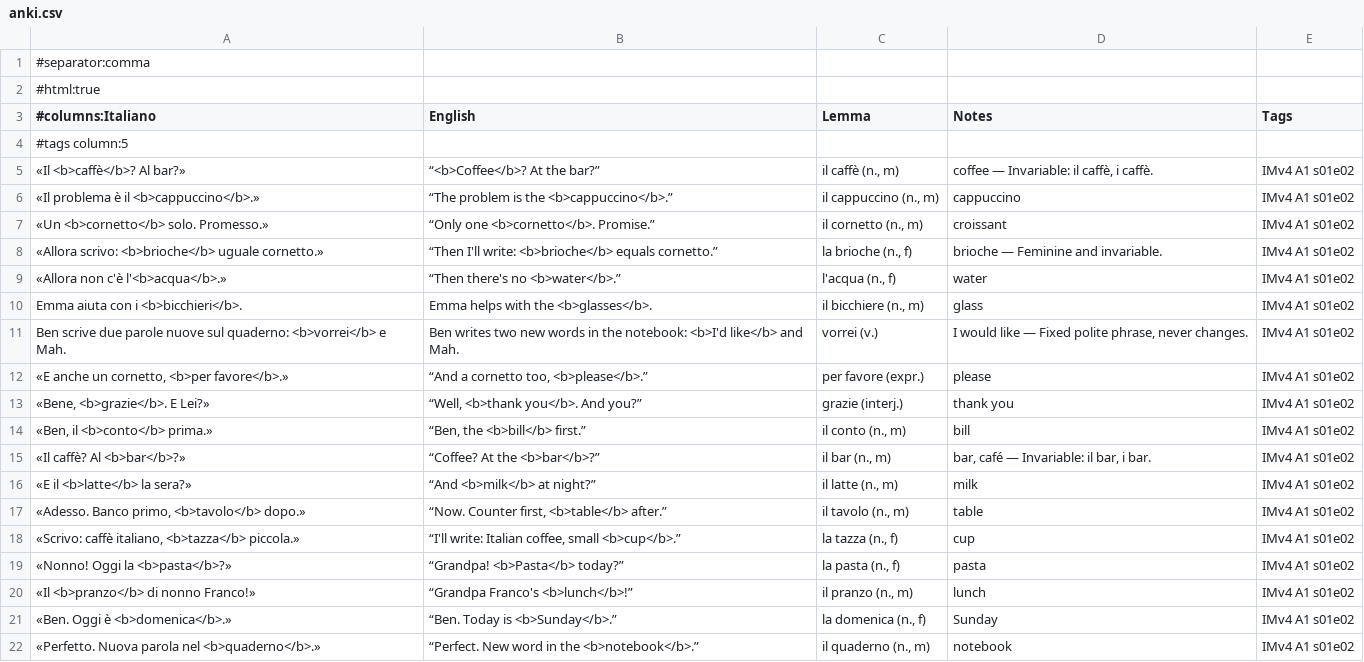
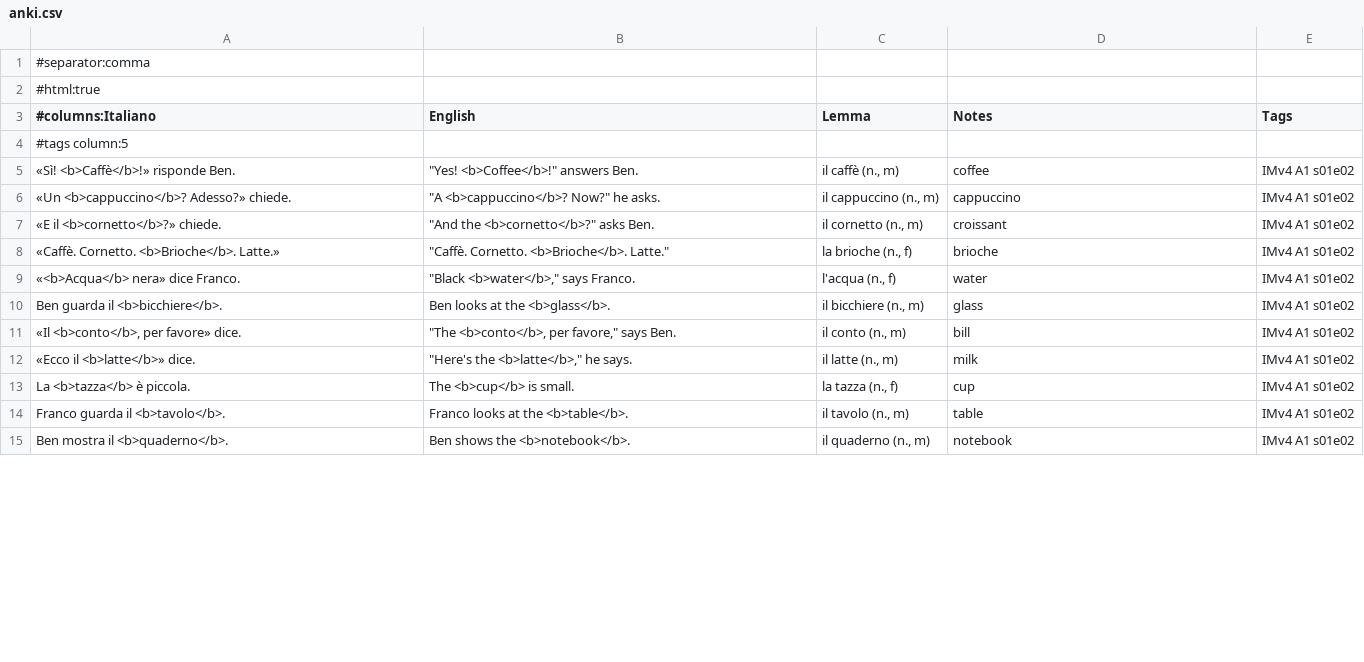
Before and after one commit to Scottiej2k/IMv4, a CSV file: chapters/s01e02/anki.csv, drawn as a sheet; only a part is shown; the diff covers the shown part only.

```diff
--- a/chapters/s01e02/anki.csv
+++ b/chapters/s01e02/anki.csv
@@ -4,19 +4,12 @@
 #tags column:5
-"«Il <b>caffè</b>? Al bar?»","“<b>Coffee</b>? At the bar?”","il caffè (n., m)","coffee — Invariable: il caffè, i caffè.","IMv4 A1 s01e02"
-"«Il problema è il <b>cappuccino</b>.»","“The problem is the <b>cappuccino</b>.”","il cappuccino (n., m)","cappuccino","IMv4 A1 s01e02"
-"«Un <b>cornetto</b> solo. Promesso.»","“Only one <b>cornetto</b>. Promise.”","il cornetto (n., m)","croissant","IMv4 A1 s01e02"
-"«Allora scrivo: <b>brioche</b> uguale cornetto.»","“Then I'll write: <b>brioche</b> equals cornetto.”","la brioche (n., f)","brioche — Feminine and invariable.","IMv4 A1 s01e02"
-"«Allora non c'è l'<b>acqua</b>.»","“Then there's no <b>water</b>.”","l'acqua (n., f)","water","IMv4 A1 s01e02"
-"Emma aiuta con i <b>bicchieri</b>.","Emma helps with the <b>glasses</b>.","il bicchiere (n., m)","glass","IMv4 A1 s01e02"
-"Ben scrive due parole nuove sul quaderno: <b>vorrei</b> e Mah.","Ben writes two new words in the notebook: <b>I'd like</b> and Mah.","vorrei (v.)","I would like — Fixed polite phrase, never changes.","IMv4 A1 s01e02"
-"«E anche un cornetto, <b>per favore</b>.»","“And a cornetto too, <b>please</b>.”","per favore (expr.)","please","IMv4 A1 s01e02"
-"«Bene, <b>grazie</b>. E Lei?»","“Well, <b>thank you</b>. And you?”","grazie (interj.)","thank you","IMv4 A1 s01e02"
-"«Ben, il <b>conto</b> prima.»","“Ben, the <b>bill</b> first.”","il conto (n., m)","bill","IMv4 A1 s01e02"
-"«Il caffè? Al <b>bar</b>?»","“Coffee? At the <b>bar</b>?”","il bar (n., m)","bar, café — Invariable: il bar, i bar.","IMv4 A1 s01e02"
-"«E il <b>latte</b> la sera?»","“And <b>milk</b> at night?”","il latte (n., m)","milk","IMv4 A1 s01e02"
-"«Adesso. Banco primo, <b>tavolo</b> dopo.»","“Now. Counter first, <b>table</b> after.”","il tavolo (n., m)","table","IMv4 A1 s01e02"
-"«Scrivo: caffè italiano, <b>tazza</b> piccola.»","“I'll write: Italian coffee, small <b>cup</b>.”","la tazza (n., f)","cup","IMv4 A1 s01e02"
-"«Nonno! Oggi la <b>pasta</b>?»","“Grandpa! <b>Pasta</b> today?”","la pasta (n., f)","pasta","IMv4 A1 s01e02"
-"«Il <b>pranzo</b> di nonno Franco!»","“Grandpa Franco's <b>lunch</b>!”","il pranzo (n., m)","lunch","IMv4 A1 s01e02"
-"«Ben. Oggi è <b>domenica</b>.»","“Ben. Today is <b>Sunday</b>.”","la domenica (n., f)","Sunday","IMv4 A1 s01e02"
-"«Perfetto. Nuova parola nel <b>quaderno</b>.»","“Perfect. New word in the <b>notebook</b>.”","il quaderno (n., m)","notebook","IMv4 A1 s01e02"
+"«Sì! <b>Caffè</b>!» risponde Ben.","""Yes! <b>Coffee</b>!"" answers Ben.","il caffè (n., m)","coffee","IMv4 A1 s01e02"
+"«Un <b>cappuccino</b>? Adesso?» chiede.","""A <b>cappuccino</b>? Now?"" he asks.","il cappuccino (n., m)","cappuccino","IMv4 A1 s01e02"
+"«E il <b>cornetto</b>?» chiede.","""And the <b>cornetto</b>?"" asks Ben.","il cornetto (n., m)","croissant","IMv4 A1 s01e02"
+"«Caffè. Cornetto. <b>Brioche</b>. Latte.»","""Caffè. Cornetto. <b>Brioche</b>. Latte.""","la brioche (n., f)","brioche","IMv4 A1 s01e02"
+"«<b>Acqua</b> nera» dice Franco.","""Black <b>water</b>,"" says Franco.","l'acqua (n., f)","water","IMv4 A1 s01e02"
+"Ben guarda il <b>bicchiere</b>.","Ben looks at the <b>glass</b>.","il bicchiere (n., m)","glass","IMv4 A1 s01e02"
+"«Il <b>conto</b>, per favore» dice.","""The <b>conto</b>, per favore,"" says Ben.","il conto (n., m)","bill","IMv4 A1 s01e02"
+"«Ecco il <b>latte</b>» dice.","""Here's the <b>latte</b>,"" he says.","il latte (n., m)","milk","IMv4 A1 s01e02"
+"La <b>tazza</b> è piccola.","The <b>cup</b> is small.","la tazza (n., f)","cup","IMv4 A1 s01e02"
+"Franco guarda il <b>tavolo</b>.","Franco looks at the <b>table</b>.","il tavolo (n., m)","table","IMv4 A1 s01e02"
+"Ben mostra il <b>quaderno</b>.","Ben shows the <b>notebook</b>.","il quaderno (n., m)","notebook","IMv4 A1 s01e02"
```
Also changed, not shown: 14 added rows, 4 removed rows and 7 edited cells elsewhere in this file, curriculum/lexicon.csv, 9 other files.
